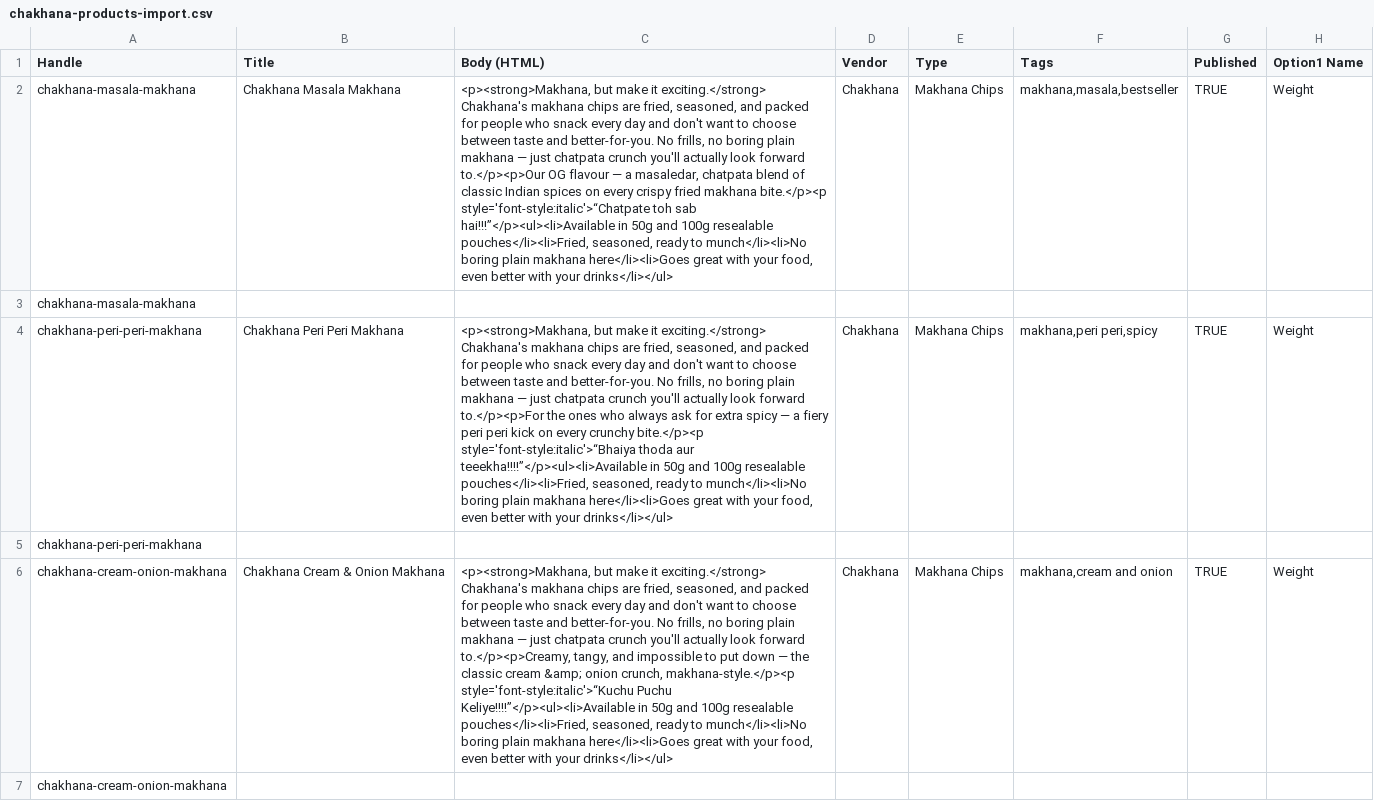
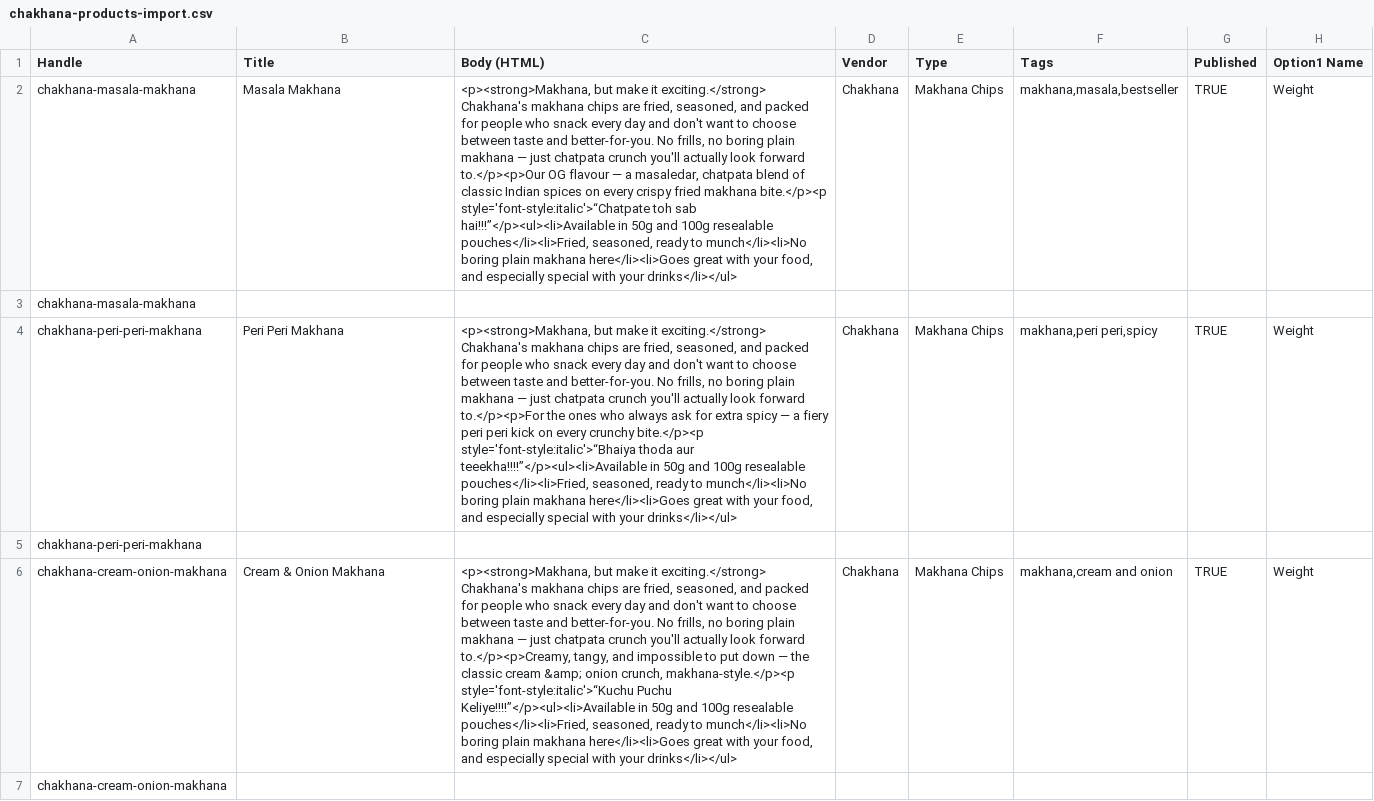
Before and after one commit to Vishweshwar-Mesa/chakhanasnacks, a CSV file: chakhana-products-import.csv, drawn as a sheet; only a part is shown; the diff covers the shown part only; the diff names each change by its address in the sheet, - before the commit and + after, or states it on an @@ line.

Commit message:
Drop brand prefix from product titles, tweak drinks-pairing wording
Product titles now read as flavour + product only (e.g. "Masala
Makhana" instead of "Chakhana Masala Makhana") since the brand is
already shown via the site header/logo everywhere these titles
appear. Also reworded the food/drinks pairing line for more emphasis.

```diff
--- a/chakhana-products-import.csv
+++ b/chakhana-products-import.csv
-B2 (Title): Chakhana Masala Makhana
+B2 (Title): Masala Makhana
-C2 (Body (HTML)): …your food, even better with your…
+C2 (Body (HTML)): …your food, and especially special with your…
-B4 (Title): Chakhana Peri Peri Makhana
+B4 (Title): Peri Peri Makhana
-C4 (Body (HTML)): …your food, even better with your…
+C4 (Body (HTML)): …your food, and especially special with your…
-B6 (Title): Chakhana Cream & Onion Makhana
+B6 (Title): Cream & Onion Makhana
-C6 (Body (HTML)): …your food, even better with your…
+C6 (Body (HTML)): …your food, and especially special with your…
```
Also changed, not shown: 6 edited cells elsewhere in this file, 1 other file.
